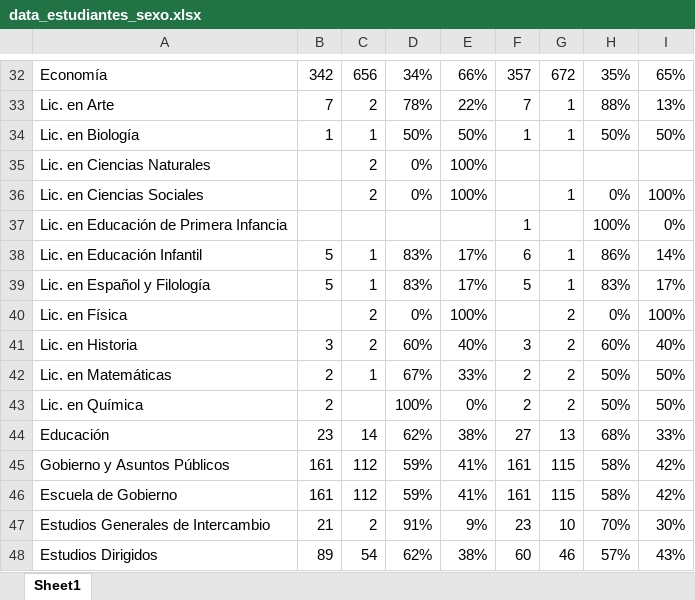
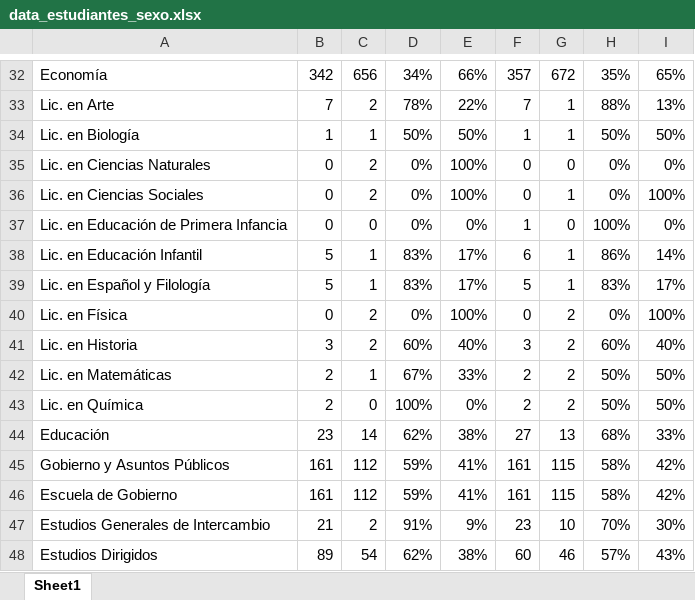
Before and after one commit to dfdiazc/IntroCienciaDatos3, an Excel workbook: data/data_estudiantes_sexo.xlsx, sheet Sheet1, drawn as a sheet; only a part is shown, gaps mark what is left out; values as stored, in another font and other column widths than the file's, no borders; the diff names each change by its address in the sheet, - before the commit and + after, or states it on an @@ line.

```diff
--- a/data/data_estudiantes_sexo.xlsx (sheet Sheet1)
+++ b/data/data_estudiantes_sexo.xlsx (sheet Sheet1)
-B35:B37: (empty)
+B35:B37: 0
-F35:F36: (empty)
+F35:F36: 0
-G35: (empty)
+G35: 0
-H35: (empty)
+H35: 0%
-I35: (empty)
+I35: 0%
-C37: (empty)
+C37: 0
-D37: (empty)
+D37: 0%
-E37: (empty)
+E37: 0%
-G37: (empty)
+G37: 0
-B40: (empty)
+B40: 0
-F40: (empty)
+F40: 0
-C43: (empty)
+C43: 0
```
Also changed, not shown: data/data_estudiantes_poblacion.xlsx, data/data_profesores_catedra.xlsx, 2 other files.
